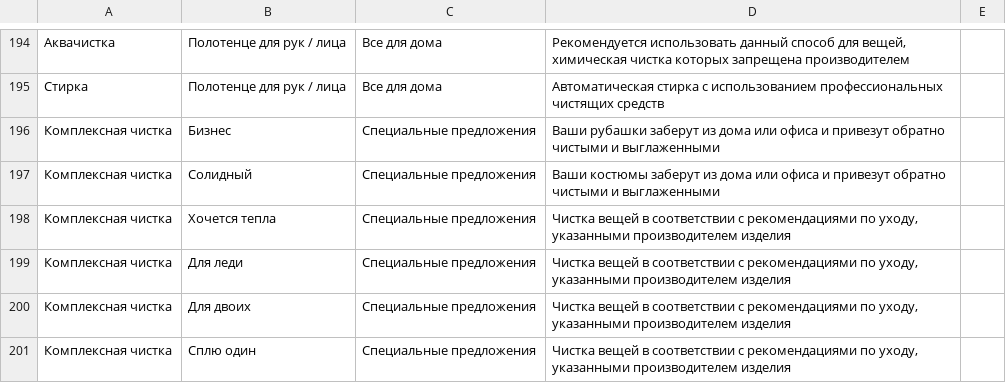
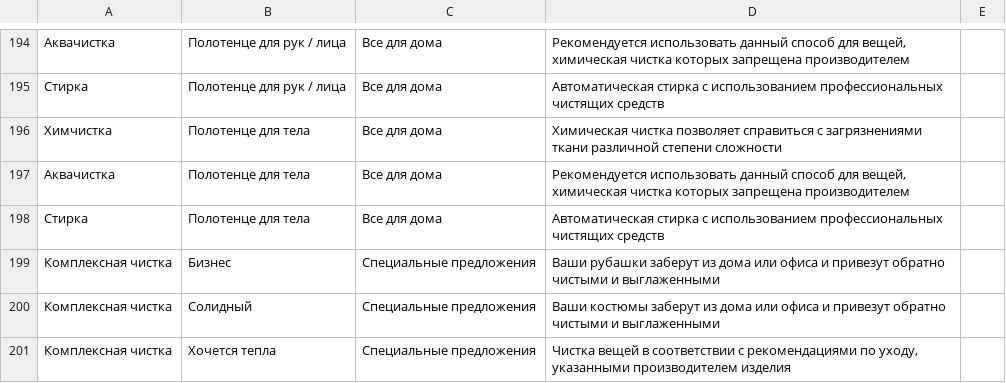
Before and after one commit to BinaryBlitz/chisto, a CSV file: lib/tasks/import_treatments.csv, drawn as a sheet; only a part is shown, gaps mark what is left out; the shorter side is filled out with more unchanged rows; the diff names each change by its address in the sheet, - before the commit and + after, or states it on an @@ line.

Commit message:
Update data for import task

```diff
--- a/lib/tasks/import_treatments.csv
+++ b/lib/tasks/import_treatments.csv
+row 196: Химчистка | Полотенце для тела | Все для дома | Химическая чистка позволяет справиться с загрязнениями ткани различной степени сложности
+row 197: Аквачистка | Полотенце для тела | Все для дома | Рекомендуется использовать данный способ для вещей, химическая чистка которых запрещена производителем
+row 198: Стирка | Полотенце для тела | Все для дома | Автоматическая стирка с использованием профессиональных чистящих средств
```
